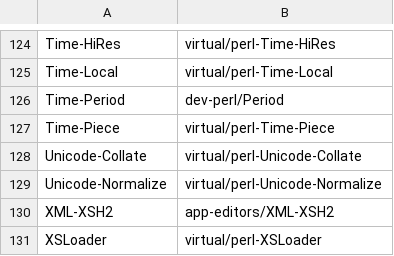
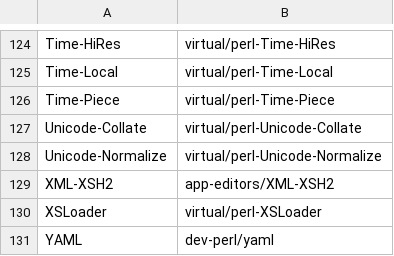
Before and after one commit to kentnl/Gentoo-Util-VirtualDepend, a CSV file: share/dist-to-gentoo.csv, drawn as a sheet; only a part is shown, gaps mark what is left out; the shorter side is filled out with more unchanged rows; the diff names each change by its address in the sheet, - before the commit and + after, or states it on an @@ line.

```diff
--- a/share/dist-to-gentoo.csv
+++ b/share/dist-to-gentoo.csv
-row 126: Time-Period | dev-perl/Period
```
Also changed, not shown: share/dist-versions.csv, share/module-to-gentoo.csv, 3 other files.
